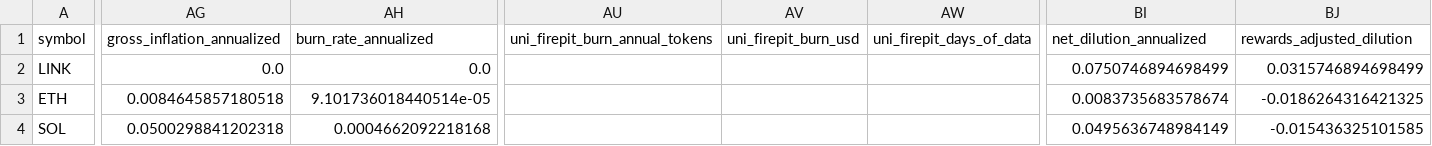
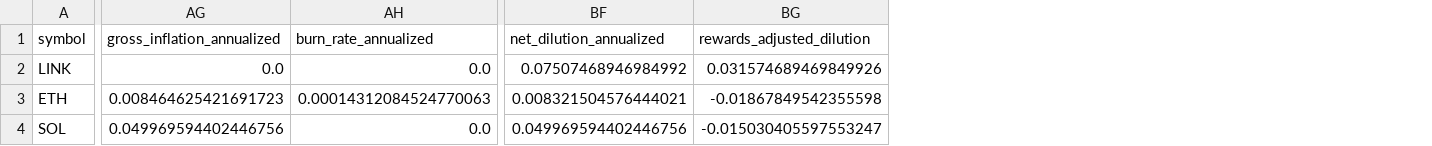
Before and after one commit to JustinRyukiRogers/valuation-exercise, a CSV file: data/metrics/peer_table.csv, drawn as a sheet; only a part is shown, gaps mark what is left out; removed rows and columns are numbered as before the commit, all else as after; the diff covers the shown part only; the diff names each change by its address in the sheet, - before the commit and + after, or states it on an @@ line.

```diff
--- a/data/metrics/peer_table.csv
+++ b/data/metrics/peer_table.csv
-column AU (uni_firepit_burn_annual_tokens), empty
-column AV (uni_firepit_burn_usd), empty
-column AW (uni_firepit_days_of_data), empty
-BF2 (net_dilution_annualized): 0.0750746894698499
+BF2 (net_dilution_annualized): 0.07507468946984992
-BG2 (rewards_adjusted_dilution): 0.0315746894698499
+BG2 (rewards_adjusted_dilution): 0.031574689469849926
-AG3 (gross_inflation_annualized): 0.0084645857180518
+AG3 (gross_inflation_annualized): 0.008464625421691723
-AH3 (burn_rate_annualized): 9.101736018440514e-05
+AH3 (burn_rate_annualized): 0.00014312084524770063
-BF3 (net_dilution_annualized): 0.0083735683578674
+BF3 (net_dilution_annualized): 0.008321504576444021
-BG3 (rewards_adjusted_dilution): -0.0186264316421325
+BG3 (rewards_adjusted_dilution): -0.01867849542355598
-AG4 (gross_inflation_annualized): 0.0500298841202318
+AG4 (gross_inflation_annualized): 0.049969594402446756
-AH4 (burn_rate_annualized): 0.0004662092218168
+AH4 (burn_rate_annualized): 0.0
-BF4 (net_dilution_annualized): 0.0495636748984149
+BF4 (net_dilution_annualized): 0.049969594402446756
-BG4 (rewards_adjusted_dilution): -0.015436325101585
+BG4 (rewards_adjusted_dilution): -0.015030405597553247
```
Also changed, not shown: 51 edited cells elsewhere in this file, data/metrics/forward_supply_curve.csv, 23 other files.
